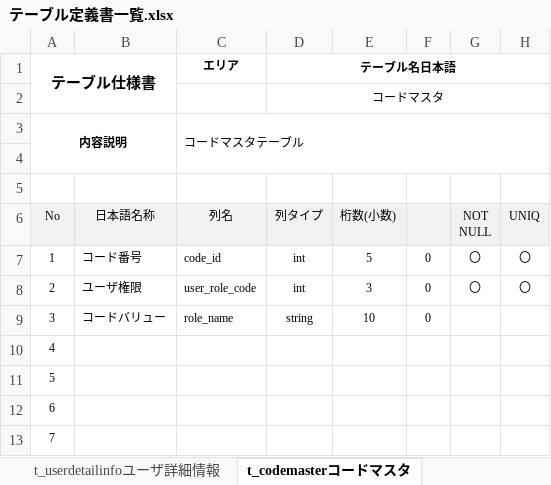
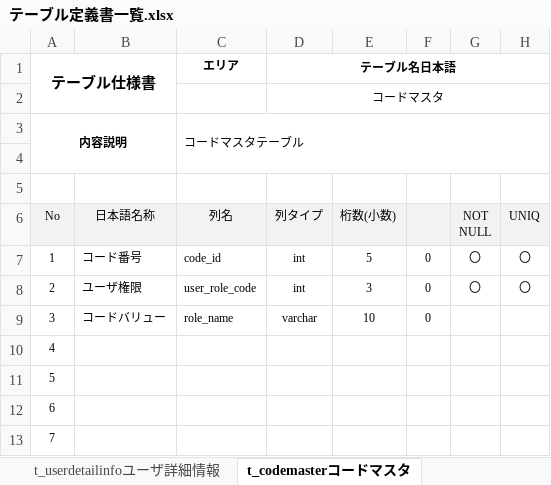
Before and after one commit to lingomomo/-, an Excel workbook: テーブル定義書一覧.xlsx, sheet t_codemasterコードマスタ, drawn as a sheet; only a part is shown; values as stored, in another font and other column widths than the file's, no borders; the diff names each change by its address in the sheet, - before the commit and + after, or states it on an @@ line.

```diff
--- a/テーブル定義書一覧.xlsx (sheet t_codemasterコードマスタ)
+++ b/テーブル定義書一覧.xlsx (sheet t_codemasterコードマスタ)
-D9 (テーブル名日本語): string
+D9 (テーブル名日本語): varchar
```
Also changed, not shown: sheet t_userinfoユーザ情報, sheet t_userdetailinfoユーザ詳細情報, TE_D0001ログイン登録画面_詳細設計書.xlsx, 画面一覧.xlsx, 7 other files.
